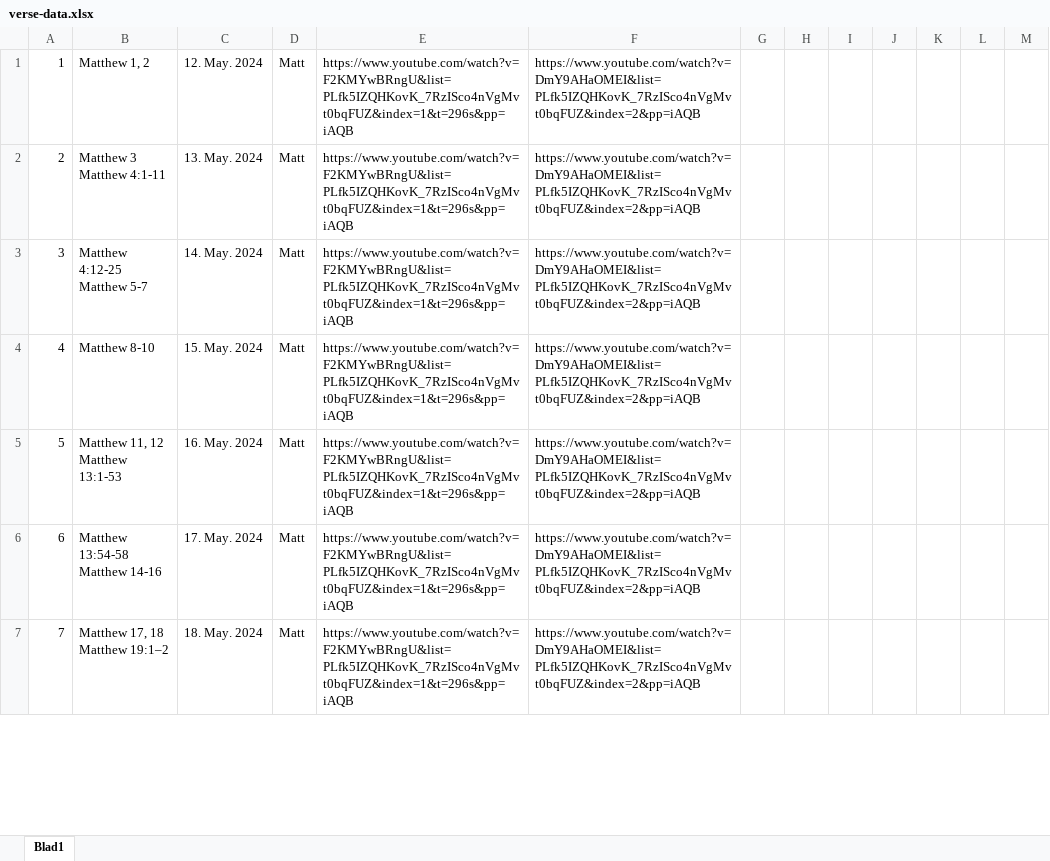
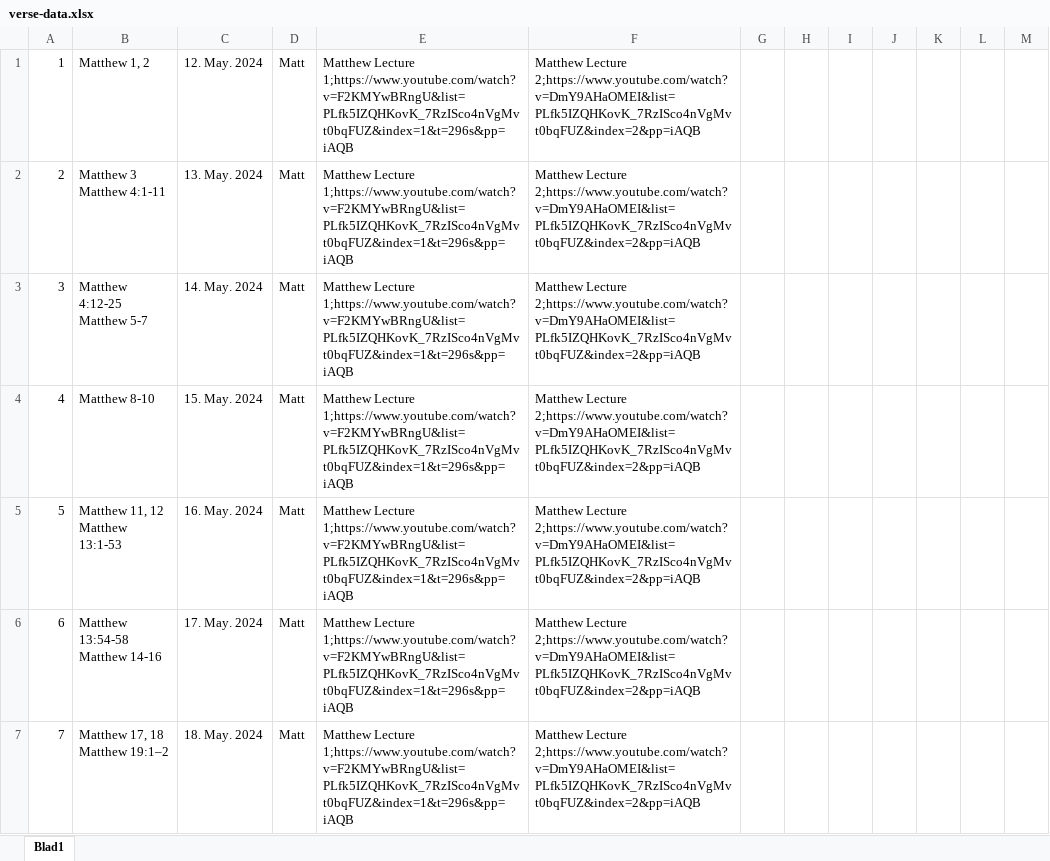
Before and after one commit to seard/DailyWordBot, an Excel workbook: scripts/e2j/verse-data.xlsx, sheet Blad1, drawn as a sheet; only a part is shown; values as stored, in another font and other column widths than the file's, no cell formats; the diff covers the shown part only; the diff names each change by its address in the sheet, - before the commit and + after, or states it on an @@ line.

```diff
--- a/scripts/e2j/verse-data.xlsx (sheet Blad1)
+++ b/scripts/e2j/verse-data.xlsx (sheet Blad1)
-E1:E7: https://www.youtube.com/watch?v=F2KMYwBRngU&list=PLfk5IZQHKovK_7RzISco4nVgMvt0bqFUZ&index=1&t=296s&pp=iAQB
+E1:E7: Matthew Lecture 1;https://www.youtube.com/watch?v=F2KMYwBRngU&list=PLfk5IZQHKovK_7RzISco4nVgMvt0bqFUZ&index=1&t=296s&pp=iAQB
-F1:F7: https://www.youtube.com/watch?v=DmY9AHaOMEI&list=PLfk5IZQHKovK_7RzISco4nVgMvt0bqFUZ&index=2&pp=iAQB
+F1:F7: Matthew Lecture 2;https://www.youtube.com/watch?v=DmY9AHaOMEI&list=PLfk5IZQHKovK_7RzISco4nVgMvt0bqFUZ&index=2&pp=iAQB
```
Also changed, not shown: 299 edited cells elsewhere in this sheet, cell formats, 4 other files.
